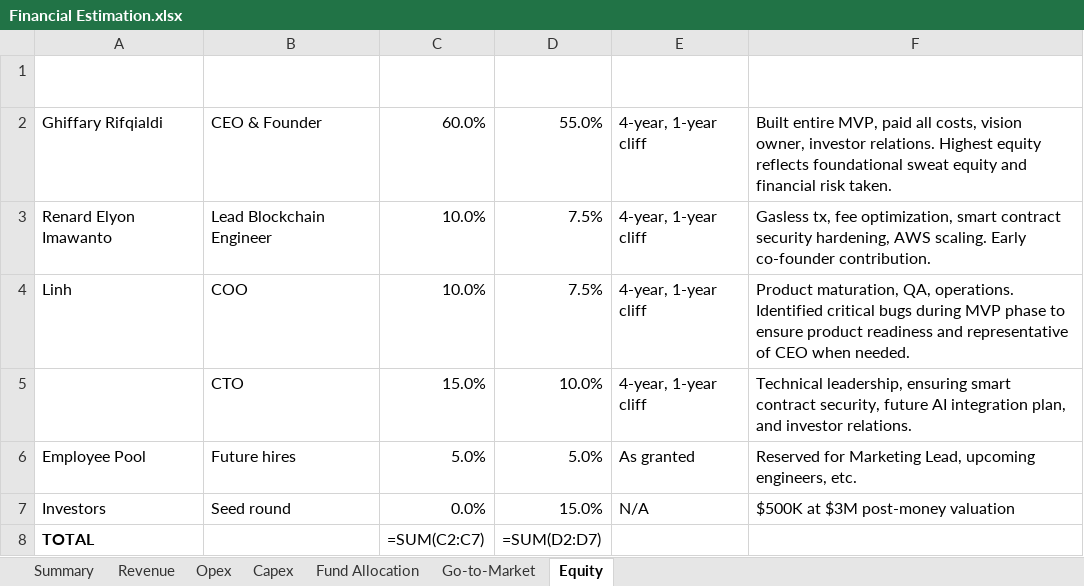
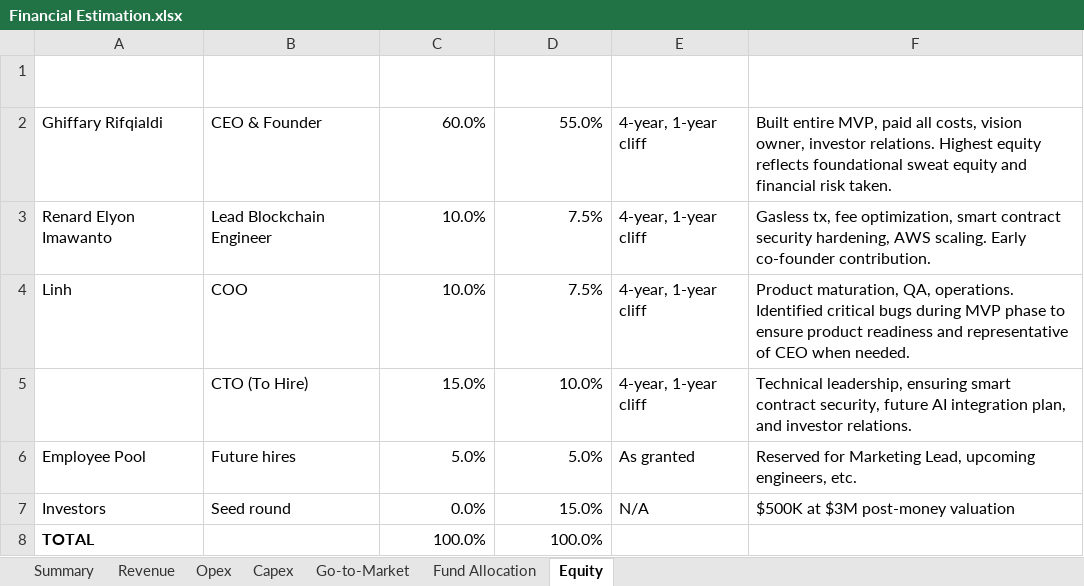
Before and after one commit to peereep-org/peereep-material, an Excel workbook: references/Financial Estimation.xlsx, sheet Equity, drawn as a sheet; values as stored, in another font and other column widths than the file's, no borders; formulas without a stored value are shown as written; the diff names each change by its address in the sheet, - before the commit and + after, or states it on an @@ line.

```diff
--- a/references/Financial Estimation.xlsx (sheet Equity)
+++ b/references/Financial Estimation.xlsx (sheet Equity)
@@ sheet tab order changed: Summary | Revenue | Opex | Capex | Go-to-Market | Fund Allocation | Equity @@
-B5 (Role): CTO
+B5 (Role): CTO (To Hire)
-C8 (Pre-Money Equity (%)): =SUM(C2:C7)
+C8 (Pre-Money Equity (%)): 100.0%
-D8 (Post-Money Equity (%)): =SUM(D2:D7)
+D8 (Post-Money Equity (%)): 100.0%
```
Also changed, not shown: sheet Fund Allocation, sheet Opex, sheet Revenue, sheet Summary, sheet Go-to-Market, sheet Capex, 2 other files.
